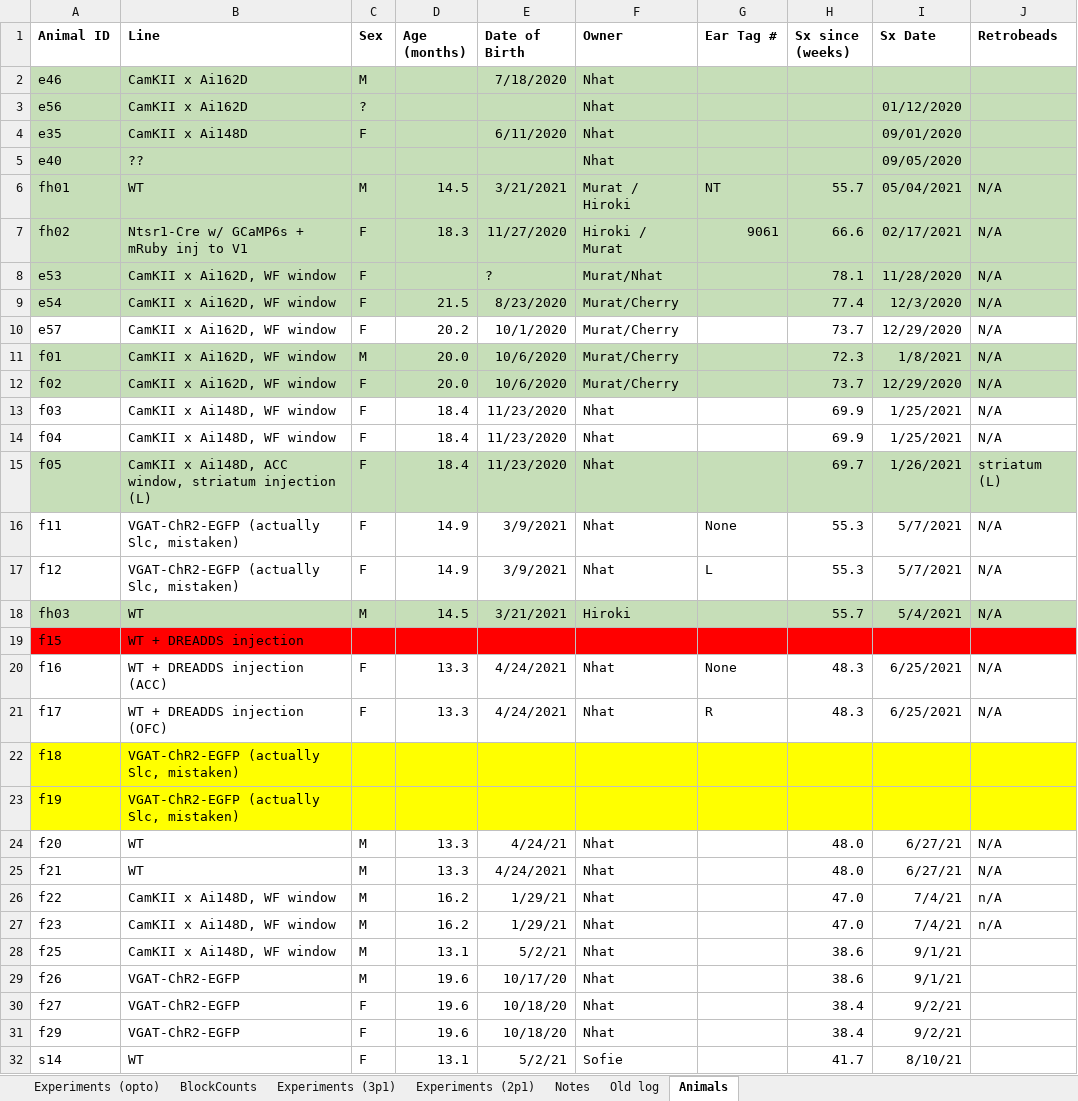
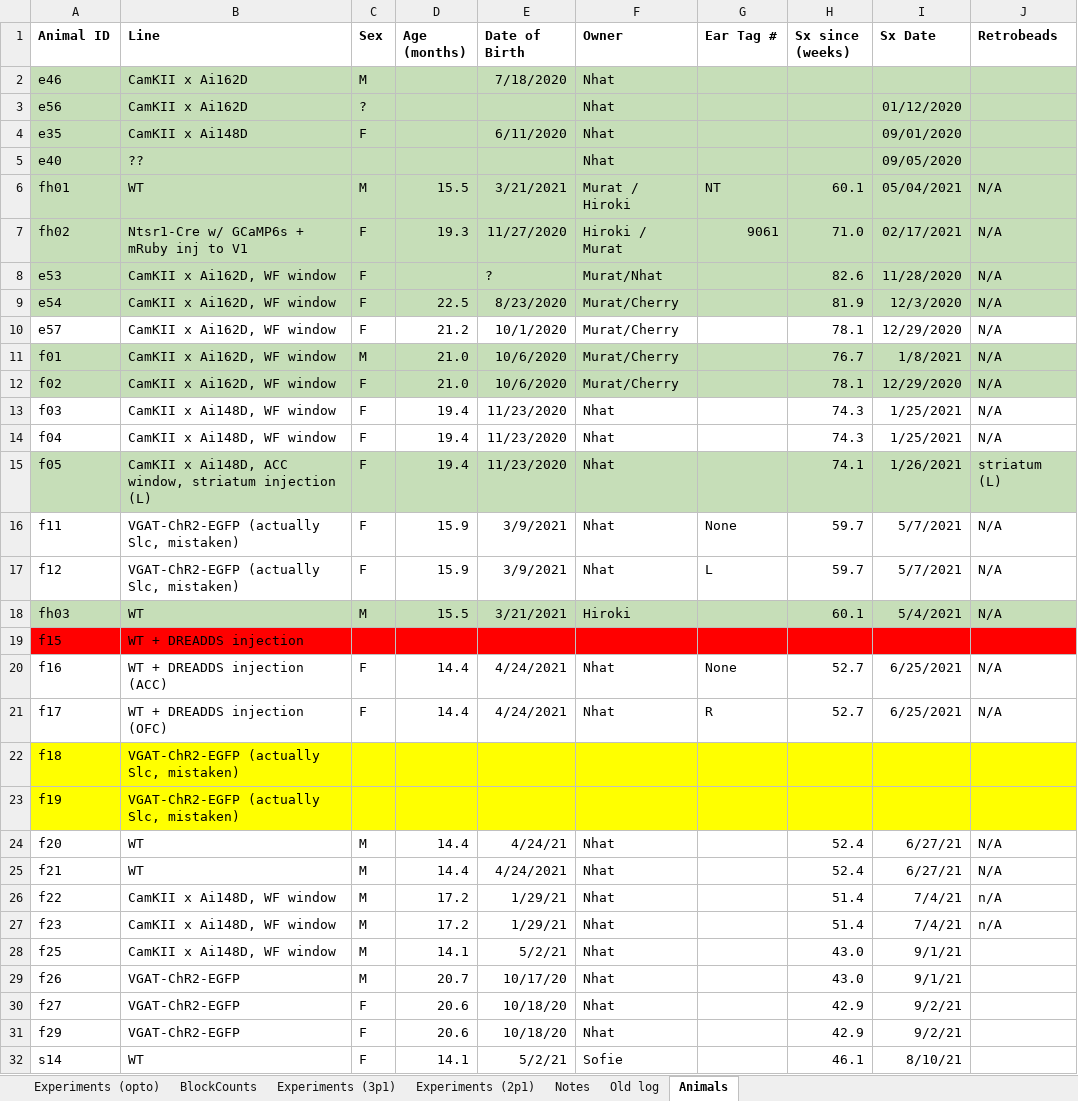
Before and after one commit to nhat-le/switching-simulations, an Excel workbook: PaperFigures/code/blockhmm/opto_analysis/optodata/052922/exprecord.xlsx, sheet Animals, drawn as a sheet; only a part is shown; values as stored, in another font and other column widths than the file's, no borders; charts and pictures not drawn; the diff covers the shown part only; the diff names each change by its address in the sheet, - before the commit and + after, or states it on an @@ line.

```diff
--- a/PaperFigures/code/blockhmm/opto_analysis/optodata/052922/exprecord.xlsx (sheet Animals)
+++ b/PaperFigures/code/blockhmm/opto_analysis/optodata/052922/exprecord.xlsx (sheet Animals)
-D6 (Age (months)): 14.5
+D6 (Age (months)): 15.5
-H6 (Sx since (weeks)): 55.7
+H6 (Sx since (weeks)): 60.1
-D7 (Age (months)): 18.3
+D7 (Age (months)): 19.3
-H7 (Sx since (weeks)): 66.6
+H7 (Sx since (weeks)): 71.0
-H8 (Sx since (weeks)): 78.1
+H8 (Sx since (weeks)): 82.6
-D9 (Age (months)): 21.5
+D9 (Age (months)): 22.5
-H9 (Sx since (weeks)): 77.4
+H9 (Sx since (weeks)): 81.9
-D10 (Age (months)): 20.2
+D10 (Age (months)): 21.2
-H10 (Sx since (weeks)): 73.7
+H10 (Sx since (weeks)): 78.1
-D11:D12 (Age (months)): 20.0
+D11:D12 (Age (months)): 21.0
-H11 (Sx since (weeks)): 72.3
+H11 (Sx since (weeks)): 76.7
-H12 (Sx since (weeks)): 73.7
+H12 (Sx since (weeks)): 78.1
-D13:D15 (Age (months)): 18.4
+D13:D15 (Age (months)): 19.4
-H13:H14 (Sx since (weeks)): 69.9
+H13:H14 (Sx since (weeks)): 74.3
-H15 (Sx since (weeks)): 69.7
+H15 (Sx since (weeks)): 74.1
-D16:D17 (Age (months)): 14.9
+D16:D17 (Age (months)): 15.9
-H16:H17 (Sx since (weeks)): 55.3
+H16:H17 (Sx since (weeks)): 59.7
-D18 (Age (months)): 14.5
+D18 (Age (months)): 15.5
-H18 (Sx since (weeks)): 55.7
+H18 (Sx since (weeks)): 60.1
-D20:D21 (Age (months)): 13.3
+D20:D21 (Age (months)): 14.4
-H20:H21 (Sx since (weeks)): 48.3
+H20:H21 (Sx since (weeks)): 52.7
-D24:D25 (Age (months)): 13.3
+D24:D25 (Age (months)): 14.4
-H24:H25 (Sx since (weeks)): 48.0
+H24:H25 (Sx since (weeks)): 52.4
-D26:D27 (Age (months)): 16.2
+D26:D27 (Age (months)): 17.2
-H26:H27 (Sx since (weeks)): 47.0
+H26:H27 (Sx since (weeks)): 51.4
-D28 (Age (months)): 13.1
+D28 (Age (months)): 14.1
-H28:H29 (Sx since (weeks)): 38.6
+H28:H29 (Sx since (weeks)): 43.0
-D29 (Age (months)): 19.6
+D29 (Age (months)): 20.7
-D30:D31 (Age (months)): 19.6
+D30:D31 (Age (months)): 20.6
-H30:H31 (Sx since (weeks)): 38.4
+H30:H31 (Sx since (weeks)): 42.9
-D32 (Age (months)): 13.1
+D32 (Age (months)): 14.1
-H32 (Sx since (weeks)): 41.7
+H32 (Sx since (weeks)): 46.1
```
Also changed, not shown: 8 edited cells elsewhere in this sheet, sheet Experiments (2p1), sheet Experiments (opto), sheet Experiments (3p1), PaperFigures/code/blockhmm/opto_analysis/optodata/051822/exprecord.xlsx, 43 other files.
